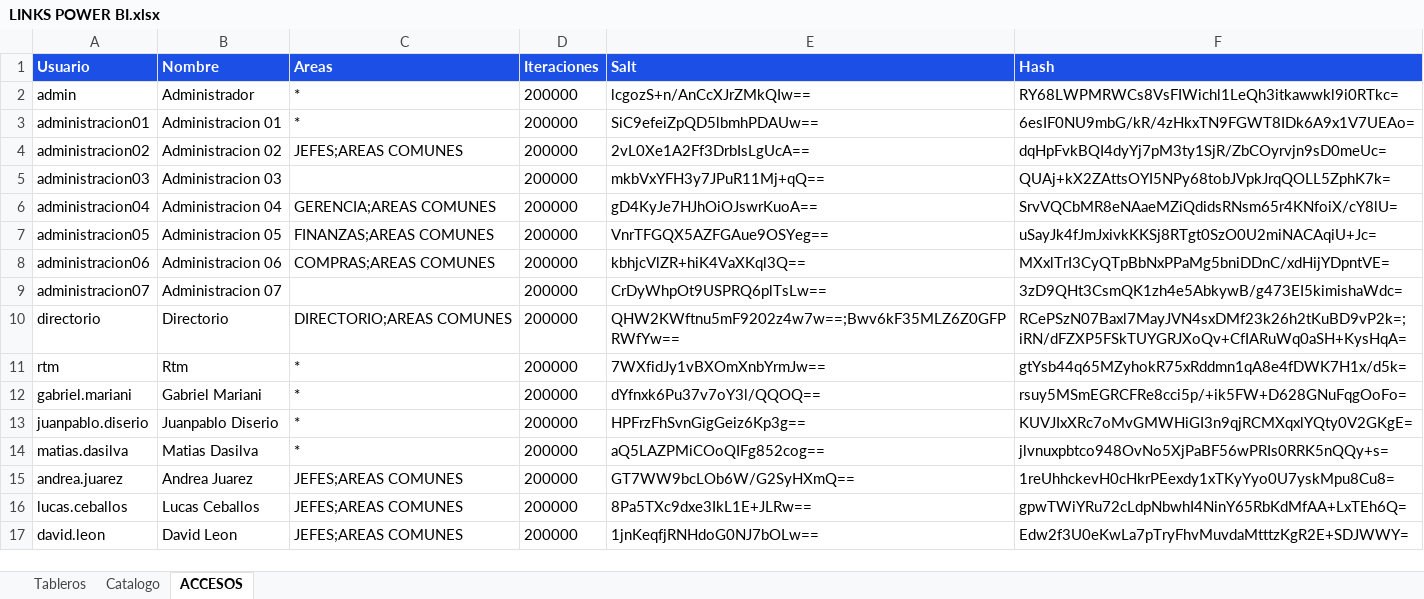
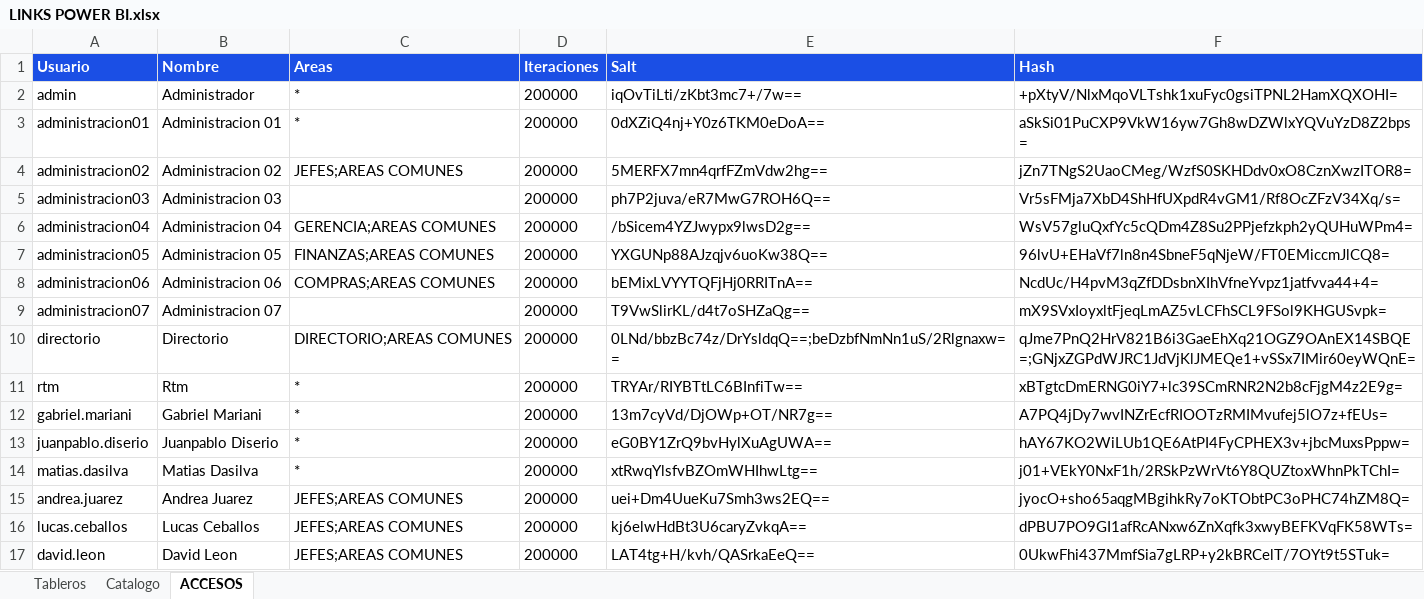
Before and after one commit to planeamientocomercialhergo-cyber/tableros-powerbi, an Excel workbook: LINKS POWER BI.xlsx, sheet ACCESOS, drawn as a sheet; only a part is shown; values as stored, in another font and other column widths than the file's, no borders; the diff covers the shown part only; the diff names each change by its address in the sheet, - before the commit and + after, or states it on an @@ line.

```diff
--- a/LINKS POWER BI.xlsx (sheet ACCESOS)
+++ b/LINKS POWER BI.xlsx (sheet ACCESOS)
-E2 (Salt): lcgozS+n/AnCcXJrZMkQIw==
+E2 (Salt): iqOvTiLti/zKbt3mc7+/7w==
-F2 (Hash): RY68LWPMRWCs8VsFIWichl1LeQh3itkawwkl9i0RTkc=
+F2 (Hash): +pXtyV/NlxMqoVLTshk1xuFyc0gsiTPNL2HamXQXOHI=
-E3 (Salt): SiC9efeiZpQD5lbmhPDAUw==
+E3 (Salt): 0dXZiQ4nj+Y0z6TKM0eDoA==
-F3 (Hash): 6esIF0NU9mbG/kR/4zHkxTN9FGWT8IDk6A9x1V7UEAo=
+F3 (Hash): aSkSi01PuCXP9VkW16yw7Gh8wDZWlxYQVuYzD8Z2bps=
-E4 (Salt): 2vL0Xe1A2Ff3DrbIsLgUcA==
+E4 (Salt): 5MERFX7mn4qrfFZmVdw2hg==
-F4 (Hash): dqHpFvkBQI4dyYj7pM3ty1SjR/ZbCOyrvjn9sD0meUc=
+F4 (Hash): jZn7TNgS2UaoCMeg/WzfS0SKHDdv0xO8CznXwzITOR8=
-E5 (Salt): mkbVxYFH3y7JPuR11Mj+qQ==
+E5 (Salt): ph7P2juva/eR7MwG7ROH6Q==
-F5 (Hash): QUAj+kX2ZAttsOYI5NPy68tobJVpkJrqQOLL5ZphK7k=
+F5 (Hash): Vr5sFMja7XbD4ShHfUXpdR4vGM1/Rf8OcZFzV34Xq/s=
-E6 (Salt): gD4KyJe7HJhOiOJswrKuoA==
+E6 (Salt): /bSicem4YZJwypx9lwsD2g==
-F6 (Hash): SrvVQCbMR8eNAaeMZiQdidsRNsm65r4KNfoiX/cY8lU=
+F6 (Hash): WsV57gluQxfYc5cQDm4Z8Su2PPjefzkph2yQUHuWPm4=
-E7 (Salt): VnrTFGQX5AZFGAue9OSYeg==
+E7 (Salt): YXGUNp88AJzqjv6uoKw38Q==
-F7 (Hash): uSayJk4fJmJxivkKKSj8RTgt0SzO0U2miNACAqiU+Jc=
+F7 (Hash): 96lvU+EHaVf7ln8n4SbneF5qNjeW/FT0EMiccmJlCQ8=
-E8 (Salt): kbhjcVlZR+hiK4VaXKql3Q==
+E8 (Salt): bEMixLVYYTQFjHj0RRITnA==
-F8 (Hash): MXxlTrI3CyQTpBbNxPPaMg5bniDDnC/xdHijYDpntVE=
+F8 (Hash): NcdUc/H4pvM3qZfDDsbnXIhVfneYvpz1jatfvva44+4=
-E9 (Salt): CrDyWhpOt9USPRQ6plTsLw==
+E9 (Salt): T9VwSlirKL/d4t7oSHZaQg==
-F9 (Hash): 3zD9QHt3CsmQK1zh4e5AbkywB/g473EI5kimishaWdc=
+F9 (Hash): mX9SVxIoyxltFjeqLmAZ5vLCFhSCL9FSol9KHGUSvpk=
-E10 (Salt): QHW2KWftnu5mF9202z4w7w==;Bwv6kF35MLZ6Z0GFPRWfYw==
+E10 (Salt): 0LNd/bbzBc74z/DrYsldqQ==;beDzbfNmNn1uS/2Rlgnaxw==
-F10 (Hash): RCePSzN07Baxl7MayJVN4sxDMf23k26h2tKuBD9vP2k=;iRN/dFZXP5FSkTUYGRJXoQv+CfIARuWq0aSH+KysHqA=
+F10 (Hash): qJme7PnQ2HrV821B6i3GaeEhXq21OGZ9OAnEX14SBQE=;GNjxZGPdWJRC1JdVjKlJMEQe1+vSSx7IMir60eyWQnE=
-E11 (Salt): 7WXfidJy1vBXOmXnbYrmJw==
+E11 (Salt): TRYAr/RIYBTtLC6BInfiTw==
-F11 (Hash): gtYsb44q65MZyhokR75xRddmn1qA8e4fDWK7H1x/d5k=
+F11 (Hash): xBTgtcDmERNG0iY7+lc39SCmRNR2N2b8cFjgM4z2E9g=
-E12 (Salt): dYfnxk6Pu37v7oY3l/QQOQ==
+E12 (Salt): 13m7cyVd/DjOWp+OT/NR7g==
-F12 (Hash): rsuy5MSmEGRCFRe8cci5p/+ik5FW+D628GNuFqgOoFo=
+F12 (Hash): A7PQ4jDy7wvINZrEcfRIOOTzRMIMvufej5lO7z+fEUs=
-E13 (Salt): HPFrzFhSvnGigGeiz6Kp3g==
+E13 (Salt): eG0BY1ZrQ9bvHylXuAgUWA==
-F13 (Hash): KUVJIxXRc7oMvGMWHiGI3n9qjRCMXqxlYQty0V2GKgE=
+F13 (Hash): hAY67KO2WiLUb1QE6AtPI4FyCPHEX3v+jbcMuxsPppw=
-E14 (Salt): aQ5LAZPMiCOoQIFg852cog==
+E14 (Salt): xtRwqYlsfvBZOmWHIhwLtg==
-F14 (Hash): jlvnuxpbtco948OvNo5XjPaBF56wPRIs0RRK5nQQy+s=
+F14 (Hash): j01+VEkY0NxF1h/2RSkPzWrVt6Y8QUZtoxWhnPkTChI=
-E15 (Salt): GT7WW9bcLOb6W/G2SyHXmQ==
+E15 (Salt): uei+Dm4UueKu7Smh3ws2EQ==
-F15 (Hash): 1reUhhckevH0cHkrPEexdy1xTKyYyo0U7yskMpu8Cu8=
+F15 (Hash): jyocO+sho65aqgMBgihkRy7oKTObtPC3oPHC74hZM8Q=
-E16 (Salt): 8Pa5TXc9dxe3IkL1E+JLRw==
+E16 (Salt): kj6elwHdBt3U6caryZvkqA==
-F16 (Hash): gpwTWiYRu72cLdpNbwhI4NinY65RbKdMfAA+LxTEh6Q=
+F16 (Hash): dPBU7PO9GI1afRcANxw6ZnXqfk3xwyBEFKVqFK58WTs=
-E17 (Salt): 1jnKeqfjRNHdoG0NJ7bOLw==
+E17 (Salt): LAT4tg+H/kvh/QASrkaEeQ==
-F17 (Hash): Edw2f3U0eKwLa7pTryFhvMuvdaMtttzKgR2E+SDJWWY=
+F17 (Hash): 0UkwFhi437MmfSia7gLRP+y2kBRCelT/7OYt9t5STuk=
```
Also changed, not shown: 42 edited cells elsewhere in this sheet, sheet Catalogo, sheet Tableros.
